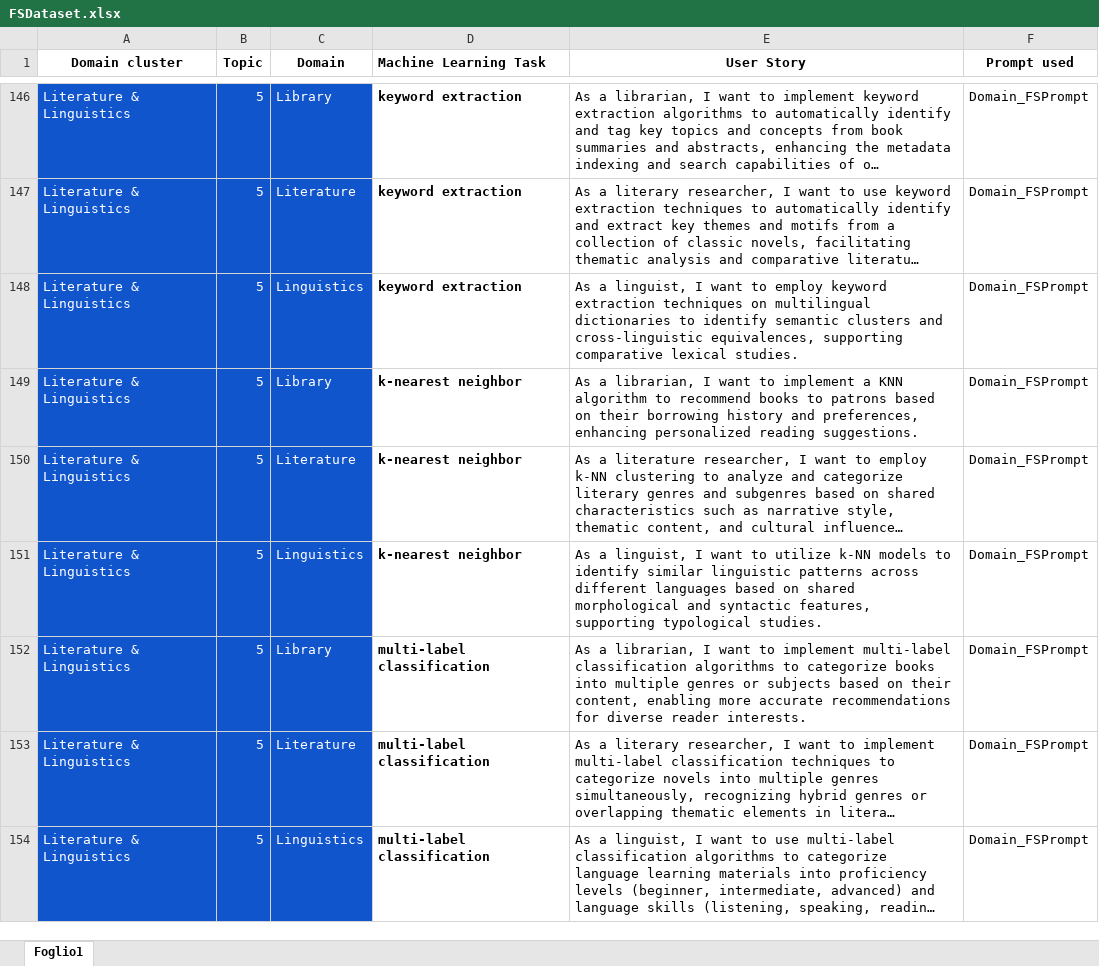
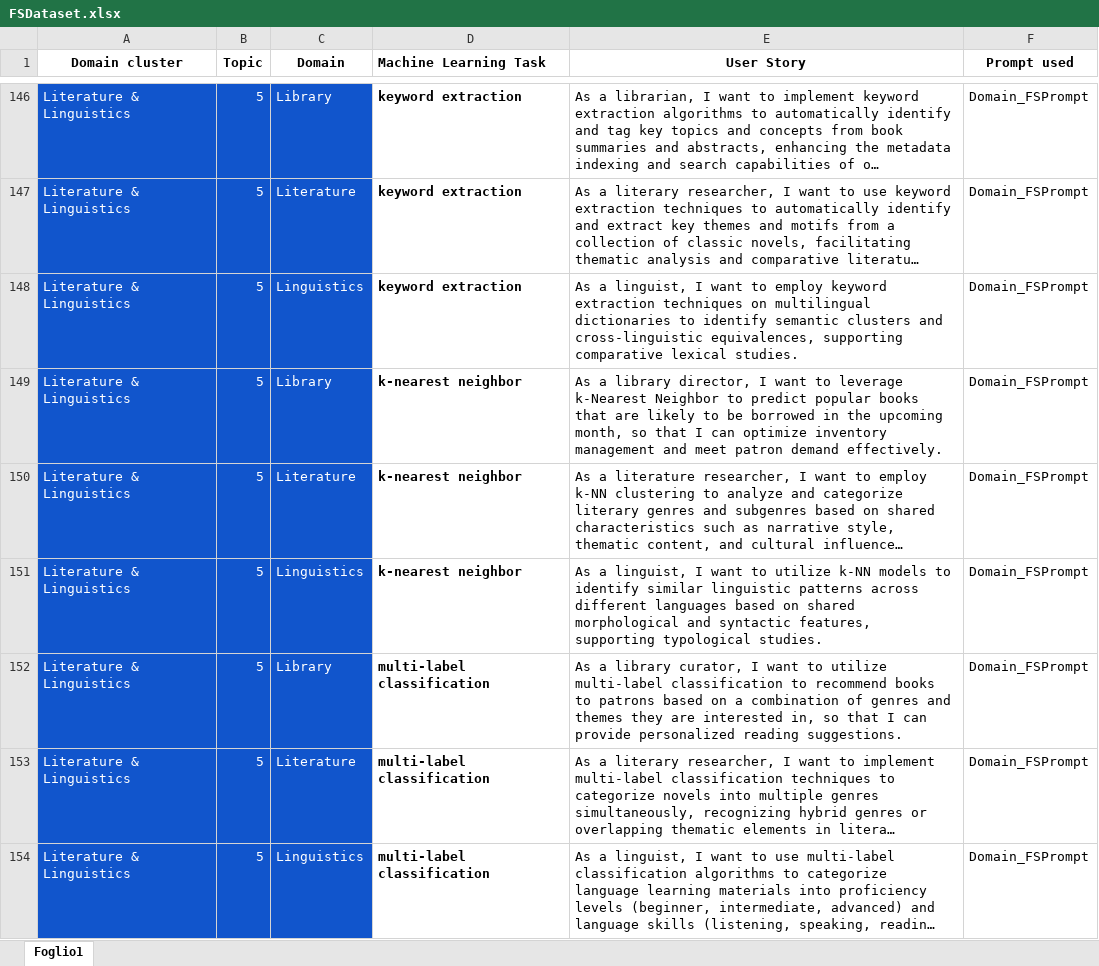
Before and after one commit to DG266/ReFair-App, an Excel workbook: refair-server/datasets/few shot dataset/FSDataset.xlsx, sheet Foglio1, drawn as a sheet; only a part is shown, gaps mark what is left out; long unchanged cells end in …; values as stored, in another font and other column widths than the file's, no borders; the diff covers the shown part only; the diff names each change by its address in the sheet, - before the commit and + after, or states it on an @@ line.

Commit message:
Diversify US related to "Library" domain

```diff
--- a/refair-server/datasets/few shot dataset/FSDataset.xlsx (sheet Foglio1)
+++ b/refair-server/datasets/few shot dataset/FSDataset.xlsx (sheet Foglio1)
-E149 (User Story): As a librarian, I want to implement a KNN algorithm to recommend books to patrons based on their borrowing history and preferences, enhancing personalized reading suggestions.
+E149 (User Story): As a library director, I want to leverage k-Nearest Neighbor to predict popular books that are likely to be borrowed in the upcoming month, so that I can optimize inventory management and meet patron demand effectively.
-E152 (User Story): As a librarian, I want to implement multi-label classification algorithms to categorize books into multiple genres or subjects based on their content, enabling more accurate recommendations for diverse reader interests.
+E152 (User Story): As a library curator, I want to utilize multi-label classification to recommend books to patrons based on a combination of genres and themes they are interested in, so that I can provide personalized reading suggestions.
```
Also changed, not shown: 11 edited cells elsewhere in this sheet.
